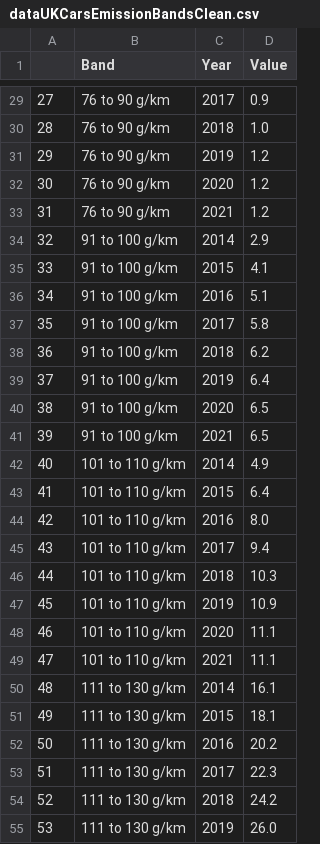
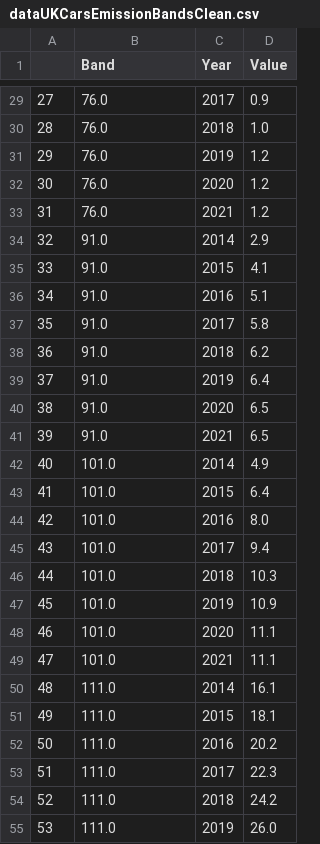
Before and after one commit to simon-halstead/simon-halstead.github.io, a CSV file: dataUKCarsEmissionBandsClean.csv, drawn as a sheet; only a part is shown, gaps mark what is left out; the diff covers the shown part only.

```diff
--- a/dataUKCarsEmissionBandsClean.csv
+++ b/dataUKCarsEmissionBandsClean.csv
@@ -29,27 +29,27 @@
-27,76 to 90 g/km,2017 ,0.9
-28,76 to 90 g/km,2018 ,1.0
-29,76 to 90 g/km,2019 ,1.2
-30,76 to 90 g/km,2020 ,1.2
-31,76 to 90 g/km,2021 ,1.2
-32,91 to 100 g/km,2014 ,2.9
-33,91 to 100 g/km,2015 ,4.1
-34,91 to 100 g/km,2016 ,5.1
-35,91 to 100 g/km,2017 ,5.8
-36,91 to 100 g/km,2018 ,6.2
-37,91 to 100 g/km,2019 ,6.4
-38,91 to 100 g/km,2020 ,6.5
-39,91 to 100 g/km,2021 ,6.5
-40,101 to 110 g/km,2014 ,4.9
-41,101 to 110 g/km,2015 ,6.4
-42,101 to 110 g/km,2016 ,8.0
-43,101 to 110 g/km,2017 ,9.4
-44,101 to 110 g/km,2018 ,10.3
-45,101 to 110 g/km,2019 ,10.9
-46,101 to 110 g/km,2020 ,11.1
-47,101 to 110 g/km,2021 ,11.1
-48,111 to 130 g/km,2014 ,16.1
-49,111 to 130 g/km,2015 ,18.1
-50,111 to 130 g/km,2016 ,20.2
-51,111 to 130 g/km,2017 ,22.3
-52,111 to 130 g/km,2018 ,24.2
-53,111 to 130 g/km,2019 ,26.0
+27,76.0,2017 ,0.9
+28,76.0,2018 ,1.0
+29,76.0,2019 ,1.2
+30,76.0,2020 ,1.2
+31,76.0,2021 ,1.2
+32,91.0,2014 ,2.9
+33,91.0,2015 ,4.1
+34,91.0,2016 ,5.1
+35,91.0,2017 ,5.8
+36,91.0,2018 ,6.2
+37,91.0,2019 ,6.4
+38,91.0,2020 ,6.5
+39,91.0,2021 ,6.5
+40,101.0,2014 ,4.9
+41,101.0,2015 ,6.4
+42,101.0,2016 ,8.0
+43,101.0,2017 ,9.4
+44,101.0,2018 ,10.3
+45,101.0,2019 ,10.9
+46,101.0,2020 ,11.1
+47,101.0,2021 ,11.1
+48,111.0,2014 ,16.1
+49,111.0,2015 ,18.1
+50,111.0,2016 ,20.2
+51,111.0,2017 ,22.3
+52,111.0,2018 ,24.2
+53,111.0,2019 ,26.0
```
Also changed, not shown: 77 edited cells elsewhere in this file.
